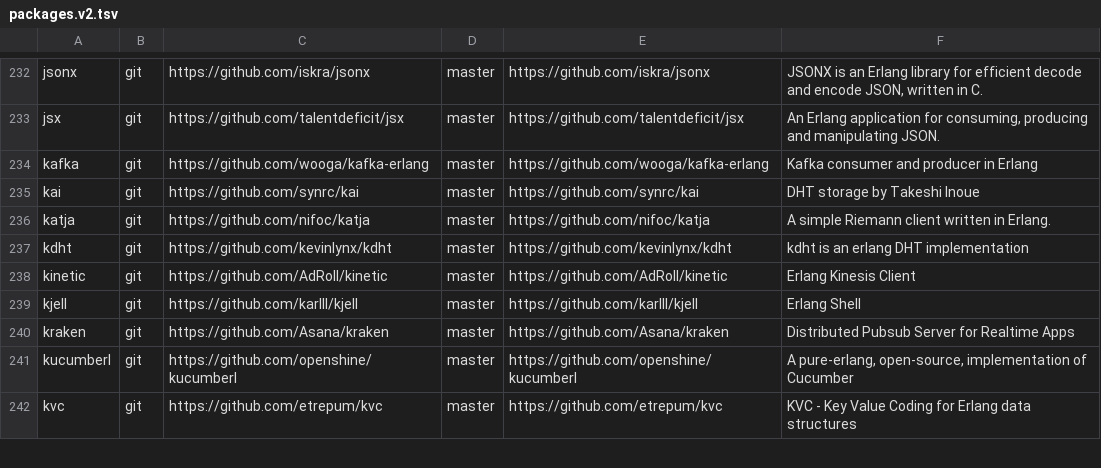
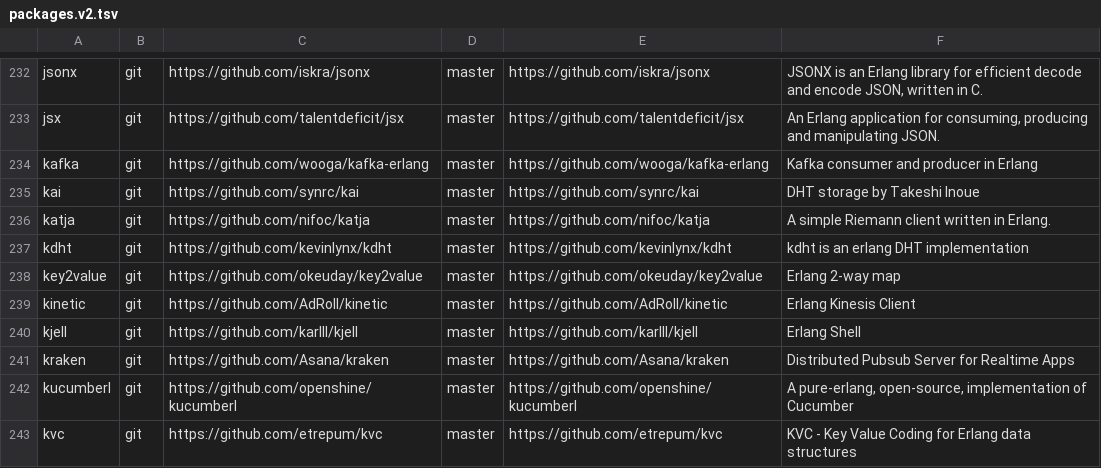
Before and after one commit to ninenines/erlang.mk, a TSV file: packages.v2.tsv, drawn as a sheet; only a part is shown, gaps mark what is left out.

Commit message:
Add package key2value to the index

```diff
--- a/packages.v2.tsv
+++ b/packages.v2.tsv
@@ -237,2 +237,3 @@ katja	git	https://github.com/nifoc/katja	master	https://github.com/nifoc/katja	A
 kdht	git	https://github.com/kevinlynx/kdht	master	https://github.com/kevinlynx/kdht	kdht is an erlang DHT implementation
+key2value	git	https://github.com/okeuday/key2value	master	https://github.com/okeuday/key2value	Erlang 2-way map
 kinetic	git	https://github.com/AdRoll/kinetic	master	https://github.com/AdRoll/kinetic	Erlang Kinesis Client
```
Also changed, not shown: packages.v1.tsv, 1 other file.
